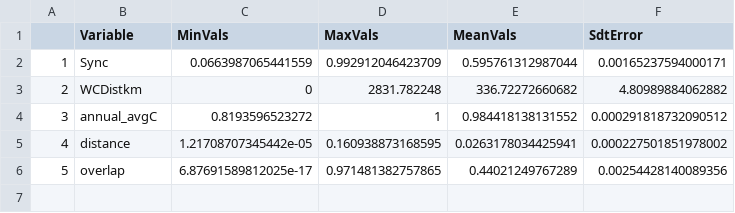
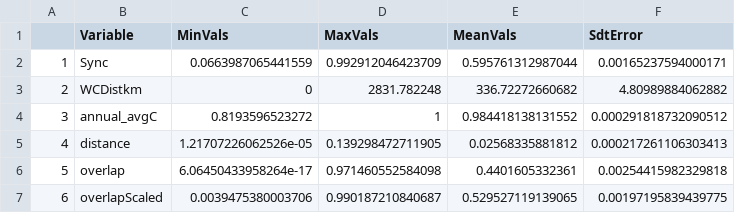
Before and after one commit to ksirving/sYNGEO_2023, a CSV file: output_data/Tidy/08_values_overall.csv, drawn as a sheet.

```diff
--- a/output_data/Tidy/08_values_overall.csv
+++ b/output_data/Tidy/08_values_overall.csv
@@ -4,3 +4,4 @@
 "3","annual_avgC",0.8193596523272,1,0.984418138131552,0.000291818732090512
-"4","distance",1.21708707345442e-05,0.160938873168595,0.0263178034425941,0.000227501851978002
-"5","overlap",6.87691589812025e-17,0.971481382757865,0.44021249767289,0.00254428140089356
+"4","distance",1.21707226062526e-05,0.139298472711905,0.02568335881812,0.000217261106303413
+"5","overlap",6.06450433958264e-17,0.971460552584098,0.4401605332361,0.00254415982329818
+"6","overlapScaled",0.0039475380003706,0.990187210840687,0.529527119139065,0.00197195839439775
```
Also changed, not shown: Tables/08_distance_coefs.csv, Tables/08_overlap_coefs.csv, 20 other files.
